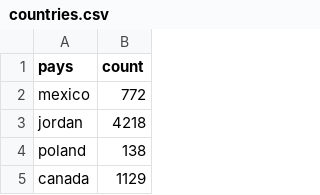
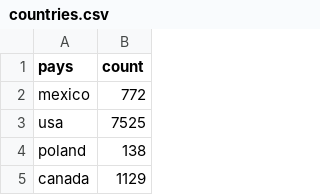
Before and after one commit to jeremy159/project-password, a CSV file: password_treemap/data/countries.csv, drawn as a sheet; only a part is shown; removed rows and columns are numbered as before the commit, all else as after; the diff names each change by its address in the sheet, - before the commit and + after, or states it on an @@ line.

Commit message:
treemap fix data + wrap text

```diff
--- a/password_treemap/data/countries.csv
+++ b/password_treemap/data/countries.csv
-row 3: jordan | 4218
+row 3: usa | 7525
```
Also changed, not shown: 8 other files.
